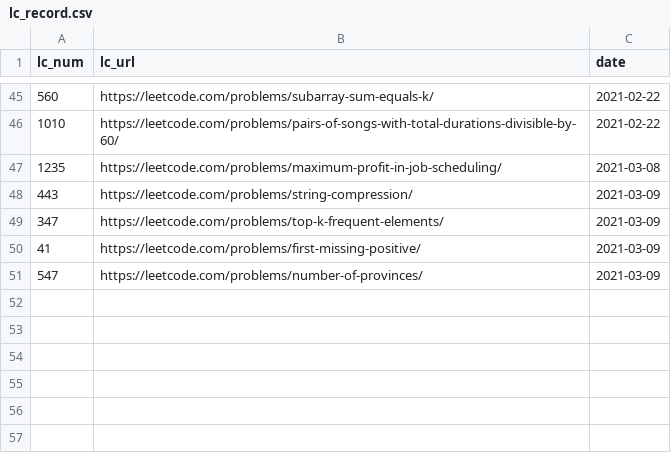
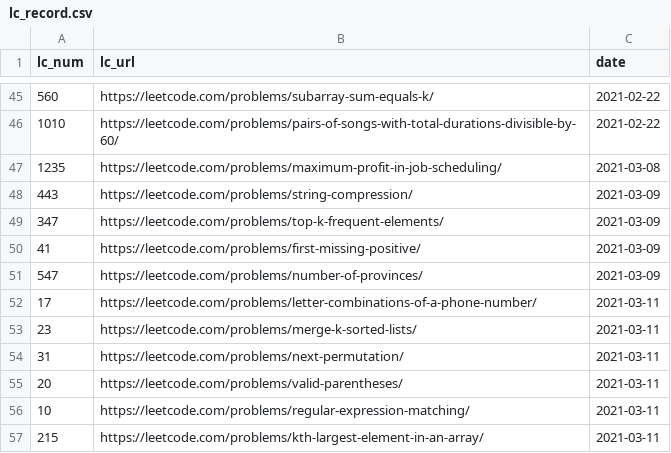
Before and after one commit to BichengWang/ai-decision-system, a CSV file: data/files/lc_record.csv, drawn as a sheet; only a part is shown, gaps mark what is left out.

Commit message:
chore: 5 lc

```diff
--- a/data/files/lc_record.csv
+++ b/data/files/lc_record.csv
@@ -51 +51,7 @@ lc_num,lc_url,date
 547,https://leetcode.com/problems/number-of-provinces/,2021-03-09
+17,https://leetcode.com/problems/letter-combinations-of-a-phone-number/,2021-03-11
+23,https://leetcode.com/problems/merge-k-sorted-lists/,2021-03-11
+31,https://leetcode.com/problems/next-permutation/,2021-03-11
+20,https://leetcode.com/problems/valid-parentheses/,2021-03-11
+10,https://leetcode.com/problems/regular-expression-matching/,2021-03-11
+215,https://leetcode.com/problems/kth-largest-element-in-an-array/,2021-03-11
```
